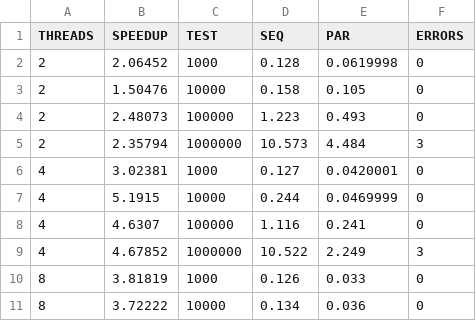
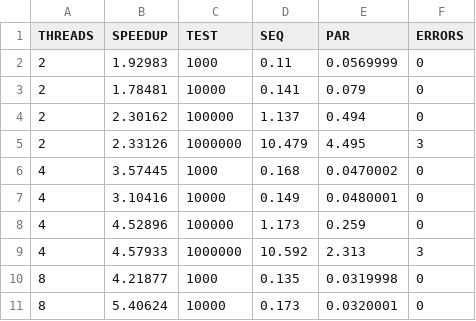
Before and after one commit to BaiardiLorenzo/bloomfilter_omp, a CSV file: test.csv, drawn as a sheet; only a part is shown; the diff covers the shown part only.

```diff
--- a/test.csv
+++ b/test.csv
@@ -1,11 +1,11 @@
 THREADS;SPEEDUP;TEST;SEQ;PAR;ERRORS
-2;2.06452;1000;0.128;0.0619998;0
-2;1.50476;10000;0.158;0.105;0
-2;2.48073;100000;1.223;0.493;0
-2;2.35794;1000000;10.573;4.484;3
-4;3.02381;1000;0.127;0.0420001;0
-4;5.1915;10000;0.244;0.0469999;0
-4;4.6307;100000;1.116;0.241;0
-4;4.67852;1000000;10.522;2.249;3
-8;3.81819;1000;0.126;0.033;0
-8;3.72222;10000;0.134;0.036;0
+2;1.92983;1000;0.11;0.0569999;0
+2;1.78481;10000;0.141;0.079;0
+2;2.30162;100000;1.137;0.494;0
+2;2.33126;1000000;10.479;4.495;3
+4;3.57445;1000;0.168;0.0470002;0
+4;3.10416;10000;0.149;0.0480001;0
+4;4.52896;100000;1.173;0.259;0
+4;4.57933;1000000;10.592;2.313;3
+8;4.21877;1000;0.135;0.0319998;0
+8;5.40624;10000;0.173;0.0320001;0
```
Also changed, not shown: 17 edited cells elsewhere in this file, 3 other files.
